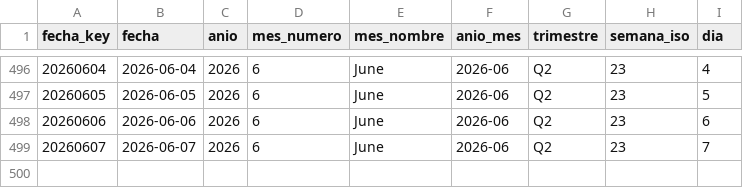
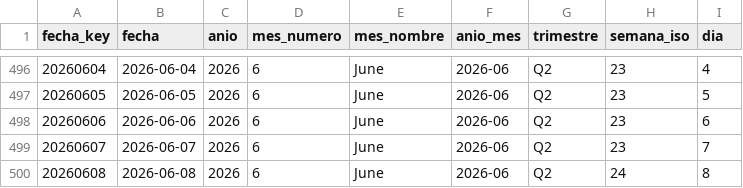
Before and after one commit to sgarzong/grupasa, a CSV file: data/powerbi/dim_fecha.csv, drawn as a sheet; only a part is shown, gaps mark what is left out.

```diff
--- a/data/powerbi/dim_fecha.csv
+++ b/data/powerbi/dim_fecha.csv
@@ -499 +499,2 @@ fecha_key,fecha,anio,mes_numero,mes_nombre,anio_mes,trimestre,semana_iso,dia
 20260607,2026-06-07,2026,6,June,2026-06,Q2,23,7
+20260608,2026-06-08,2026,6,June,2026-06,Q2,24,8
```
Also changed, not shown: data/curated/contenedores_actual.csv, data/history/asignacion_plan_grupasa.csv, 6 other files.
